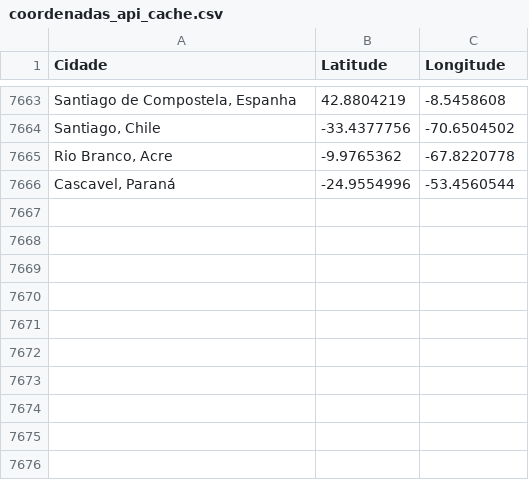
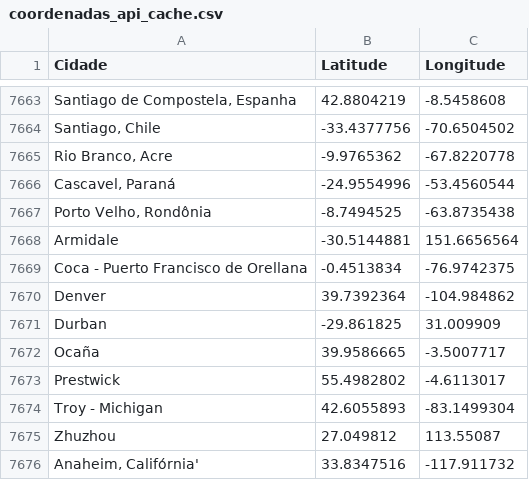
Before and after one commit to augustomiguel/analise-de-sustentabilidade-de-viagens-aereas, a CSV file: viagensAServico/coordenadas_api_cache.csv, drawn as a sheet; only a part is shown, gaps mark what is left out; the diff names each change by its address in the sheet, - before the commit and + after, or states it on an @@ line.

```diff
--- a/viagensAServico/coordenadas_api_cache.csv
+++ b/viagensAServico/coordenadas_api_cache.csv
+row 7667: Porto Velho, Rondônia | -8.7494525 | -63.8735438
+row 7668: Armidale | -30.5144881 | 151.6656564
+row 7669: Coca - Puerto Francisco de Orellana | -0.4513834 | -76.9742375
+row 7670: Denver | 39.7392364 | -104.984862
+row 7671: Durban | -29.861825 | 31.009909
+row 7672: Ocaña | 39.9586665 | -3.5007717
+row 7673: Prestwick | 55.4982802 | -4.6113017
+row 7674: Troy - Michigan | 42.6055893 | -83.1499304
+row 7675: Zhuzhou | 27.049812 | 113.55087
+row 7676: Anaheim, Califórnia' | 33.8347516 | -117.911732
```
Also changed, not shown: 9 other files.
